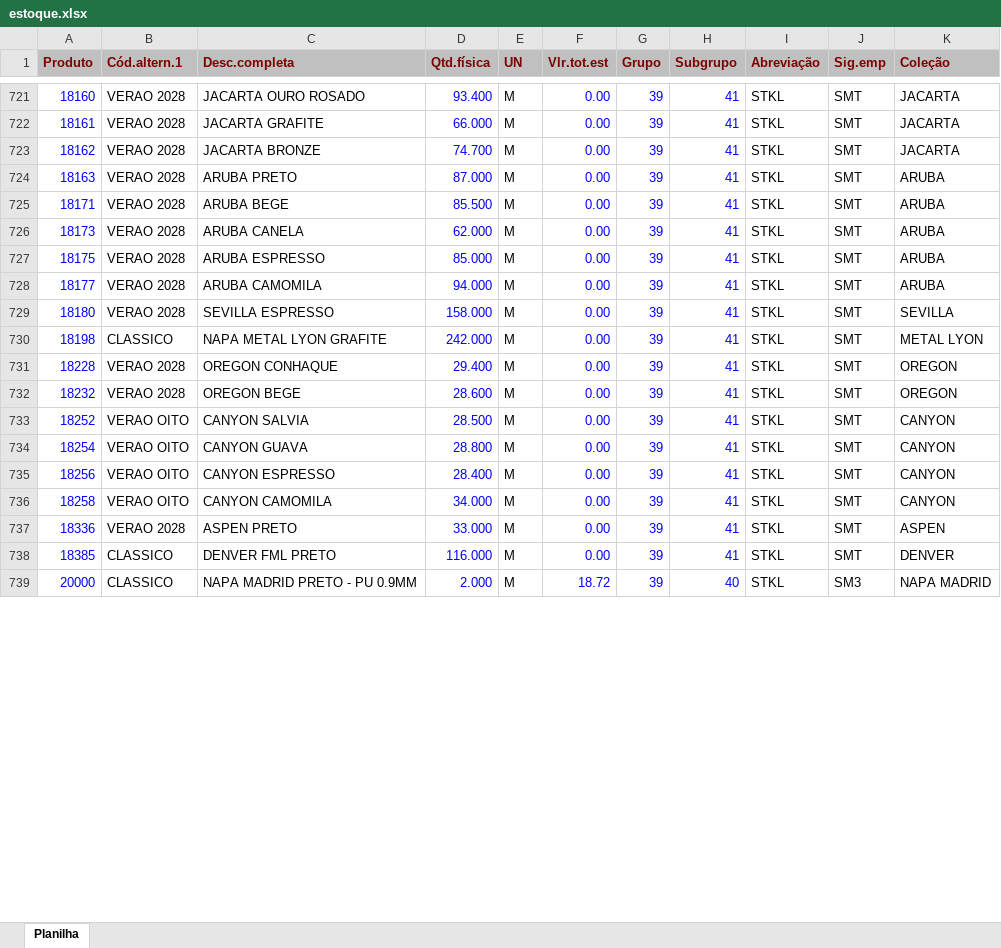
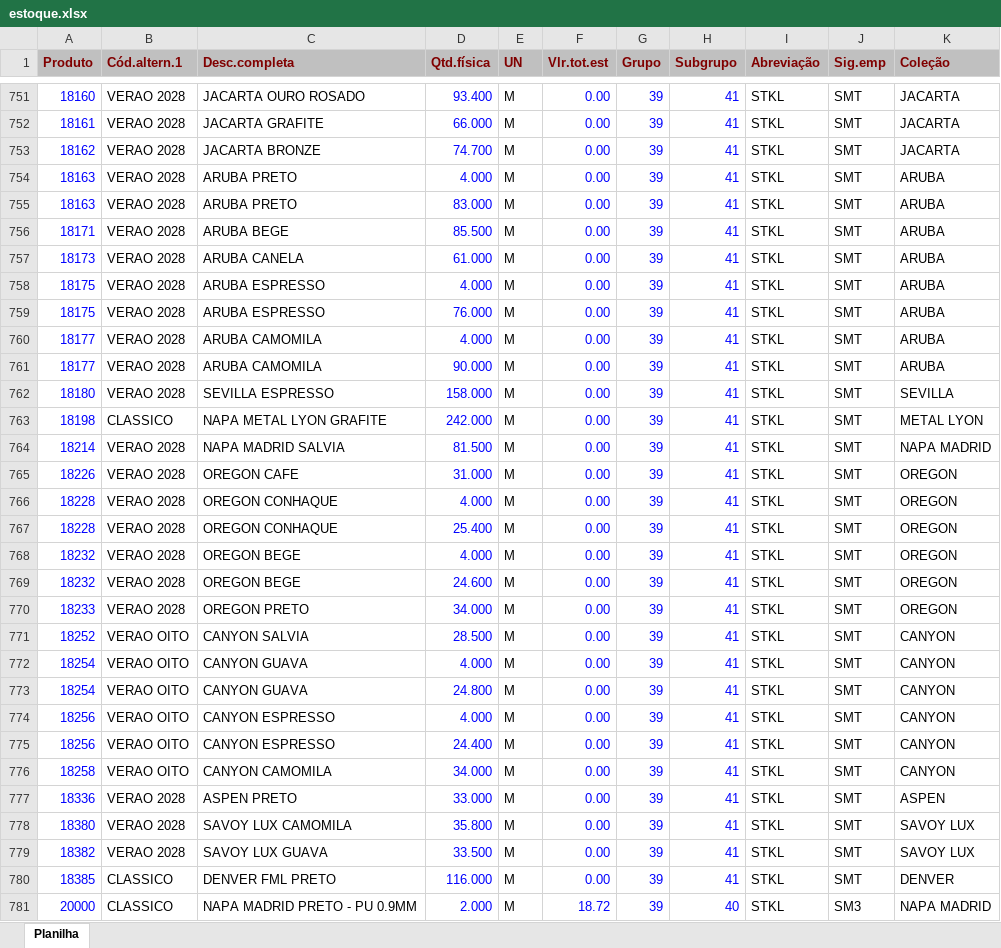
Before and after one commit to afbertuolsmart/STK, an Excel workbook: data-source/estoque.xlsx, sheet Planilha, drawn as a sheet; only a part is shown, gaps mark what is left out; values as stored, in another font and other column widths than the file's, no borders; addresses are those after the commit; the diff covers the shown part only; the diff names each change by its address in the sheet, - before the commit and + after, or states it on an @@ line.

```diff
--- a/data-source/estoque.xlsx (sheet Planilha)
+++ b/data-source/estoque.xlsx (sheet Planilha)
-D754 (Qtd.física): 87.000
+D754 (Qtd.física): 4.000
+row 755: 18163 | VERAO 2028 | ARUBA PRETO | 83.000 | M | 0.00 | 39 | 41 | STKL | SMT | ARUBA
-D757 (Qtd.física): 62.000
+D757 (Qtd.física): 61.000
-D758 (Qtd.física): 85.000
+D758 (Qtd.física): 4.000
+row 759: 18175 | VERAO 2028 | ARUBA ESPRESSO | 76.000 | M | 0.00 | 39 | 41 | STKL | SMT | ARUBA
-D760 (Qtd.física): 94.000
+D760 (Qtd.física): 4.000
+row 761: 18177 | VERAO 2028 | ARUBA CAMOMILA | 90.000 | M | 0.00 | 39 | 41 | STKL | SMT | ARUBA
+row 764: 18214 | VERAO 2028 | NAPA MADRID SALVIA | 81.500 | M | 0.00 | 39 | 41 | STKL | SMT | NAPA MADRID
+row 765: 18226 | VERAO 2028 | OREGON CAFE | 31.000 | M | 0.00 | 39 | 41 | STKL | SMT | OREGON
-D766 (Qtd.física): 29.400
+D766 (Qtd.física): 4.000
+row 767: 18228 | VERAO 2028 | OREGON CONHAQUE | 25.400 | M | 0.00 | 39 | 41 | STKL | SMT | OREGON
-D768 (Qtd.física): 28.600
+D768 (Qtd.física): 4.000
+row 769: 18232 | VERAO 2028 | OREGON BEGE | 24.600 | M | 0.00 | 39 | 41 | STKL | SMT | OREGON
+row 770: 18233 | VERAO 2028 | OREGON PRETO | 34.000 | M | 0.00 | 39 | 41 | STKL | SMT | OREGON
-D772 (Qtd.física): 28.800
+D772 (Qtd.física): 4.000
+row 773: 18254 | VERAO OITO | CANYON GUAVA | 24.800 | M | 0.00 | 39 | 41 | STKL | SMT | CANYON
-D774 (Qtd.física): 28.400
+D774 (Qtd.física): 4.000
+row 775: 18256 | VERAO OITO | CANYON ESPRESSO | 24.400 | M | 0.00 | 39 | 41 | STKL | SMT | CANYON
+row 778: 18380 | VERAO 2028 | SAVOY LUX CAMOMILA | 35.800 | M | 0.00 | 39 | 41 | STKL | SMT | SAVOY LUX
+row 779: 18382 | VERAO 2028 | SAVOY LUX GUAVA | 33.500 | M | 0.00 | 39 | 41 | STKL | SMT | SAVOY LUX
```
Also changed, not shown: 46 added rows, 5 removed rows and 101 edited cells elsewhere in this sheet, data-source/compras.xlsx, data-source/consumo.xlsx, 8 other files.
